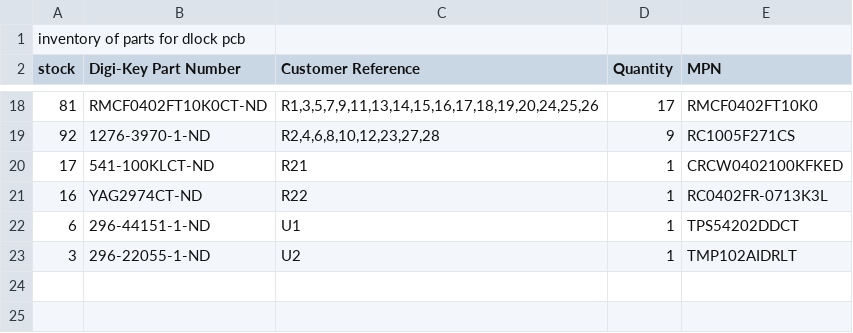
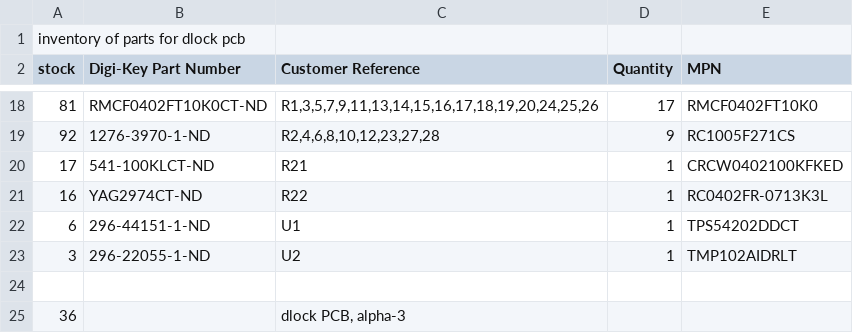
Before and after one commit to jonnor/UnlockOslo, a CSV file: hardware/inventory-components.csv, drawn as a sheet; only a part is shown, gaps mark what is left out; the diff names each change by its address in the sheet, - before the commit and + after, or states it on an @@ line.

Commit message:
add the dlock PCB to components inventory

```diff
--- a/hardware/inventory-components.csv
+++ b/hardware/inventory-components.csv
+row 24: (empty)
+row 25: 36 |  | dlock PCB, alpha-3
```
